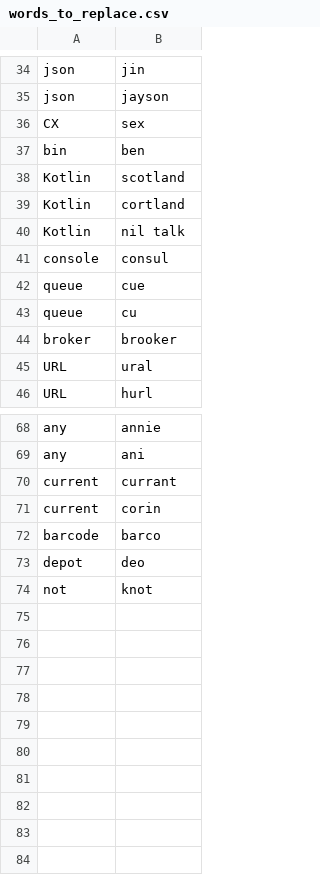
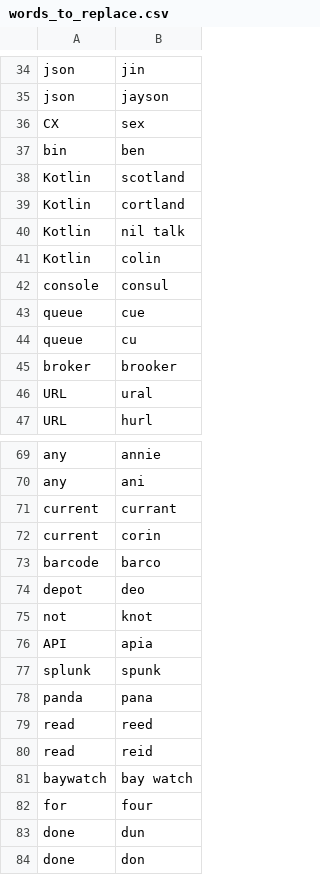
Before and after one commit to okonomichiyaki/knausj_talon, a CSV file: settings/words_to_replace.csv, drawn as a sheet; only a part is shown, gaps mark what is left out; the diff names each change by its address in the sheet, - before the commit and + after, or states it on an @@ line.

Commit message:
words

```diff
--- a/settings/words_to_replace.csv
+++ b/settings/words_to_replace.csv
+row 41: Kotlin | colin
+row 76: API | apia
+row 77: splunk | spunk
+row 78: panda | pana
+row 79: read | reed
+row 80: read | reid
+row 81: baywatch | bay watch
+row 82: for | four
+row 83: done | dun
+row 84: done | don
```
Also changed, not shown: settings/additional_words.csv.
